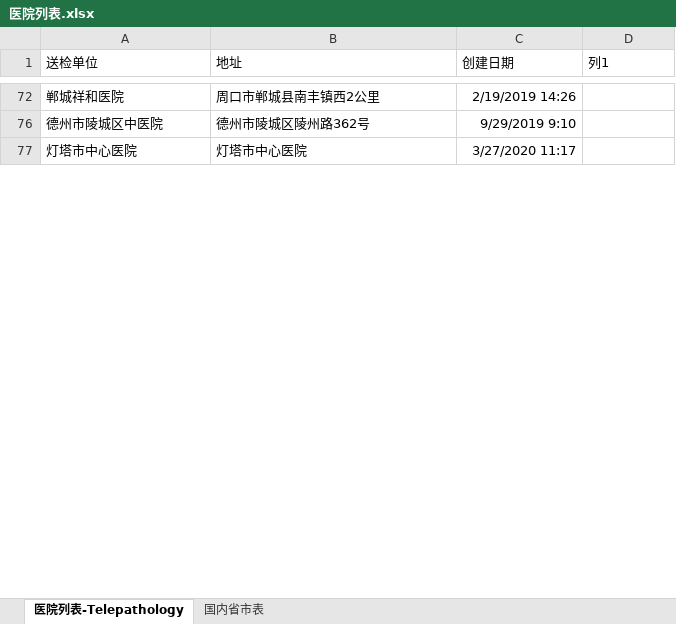
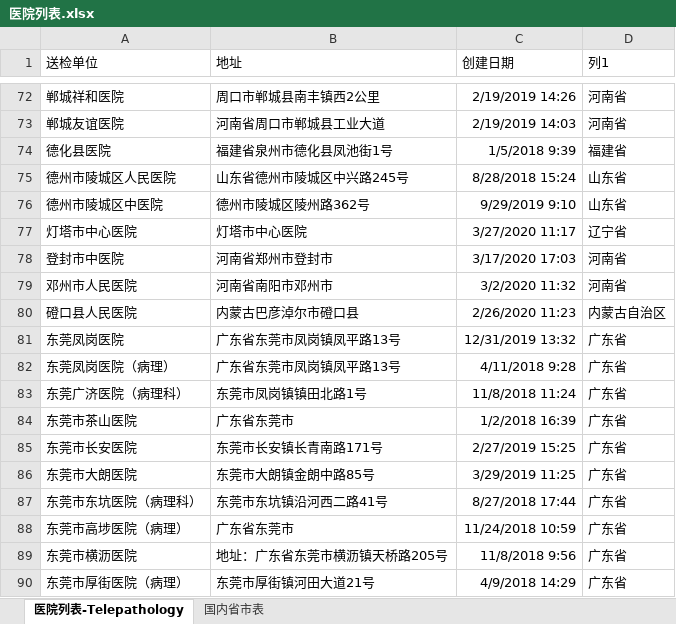
Before and after one commit to panhongfa/HuayinPathologicalBI, an Excel workbook: excel/医院列表.xlsx, sheet 医院列表-Telepathology, drawn as a sheet; only a part is shown, gaps mark what is left out; values as stored, in another font and other column widths than the file's, no borders; table styles not drawn; the diff covers the shown part only; the diff names each change by its address in the sheet, - before the commit and + after, or states it on an @@ line.

```diff
--- a/excel/医院列表.xlsx (sheet 医院列表-Telepathology)
+++ b/excel/医院列表.xlsx (sheet 医院列表-Telepathology)
-D72 (列1): (empty)
+D72 (列1): 河南省
@@ row 73 unhidden: 郸城友谊医院 | 河南省周口市郸城县工业大道 | 2/19/2019 14:03 | 河南省 @@
@@ row 74 unhidden: 德化县医院 | 福建省泉州市德化县凤池街1号 | 1/5/2018 9:39 | 福建省 @@
@@ row 75 unhidden: 德州市陵城区人民医院 | 山东省德州市陵城区中兴路245号 | 8/28/2018 15:24 | 山东省 @@
-D76 (列1): (empty)
+D76 (列1): 山东省
-D77 (列1): (empty)
+D77 (列1): 辽宁省
@@ row 78 unhidden: 登封市中医院 | 河南省郑州市登封市 | 3/17/2020 17:03 | 河南省 @@
@@ row 79 unhidden: 邓州市人民医院 | 河南省南阳市邓州市 | 3/2/2020 11:32 | 河南省 @@
@@ row 80 unhidden: 磴口县人民医院 | 内蒙古巴彦淖尔市磴口县 | 2/26/2020 11:23 | 内蒙古自治区 @@
@@ row 81 unhidden: 东莞凤岗医院 | 广东省东莞市凤岗镇凤平路13号 | 12/31/2019 13:32 | 广东省 @@
@@ row 82 unhidden: 东莞凤岗医院（病理） | 广东省东莞市凤岗镇凤平路13号 | 4/11/2018 9:28 | 广东省 @@
@@ row 83 unhidden: 东莞广济医院（病理科） | 东莞市凤岗镇镇田北路1号 | 11/8/2018 11:24 | 广东省 @@
@@ row 84 unhidden: 东莞市茶山医院 | 广东省东莞市 | 1/2/2018 16:39 | 广东省 @@
@@ row 85 unhidden: 东莞市长安医院 | 东莞市长安镇长青南路171号 | 2/27/2019 15:25 | 广东省 @@
@@ row 86 unhidden: 东莞市大朗医院 | 东莞市大朗镇金朗中路85号 | 3/29/2019 11:25 | 广东省 @@
@@ row 87 unhidden: 东莞市东坑医院（病理科） | 东莞市东坑镇沿河西二路41号 | 8/27/2018 17:44 | 广东省 @@
@@ row 88 unhidden: 东莞市高埗医院（病理） | 广东省东莞市 | 11/24/2018 10:59 | 广东省 @@
@@ row 89 unhidden: 东莞市横沥医院 | 地址：广东省东莞市横沥镇天桥路205号 | 11/8/2018 9:56 | 广东省 @@
@@ row 90 unhidden: 东莞市厚街医院（病理） | 东莞市厚街镇河田大道21号 | 4/9/2018 14:29 | 广东省 @@
```
Also changed, not shown: 351 hidden or unhidden rows and 174 edited cells elsewhere in this sheet.
